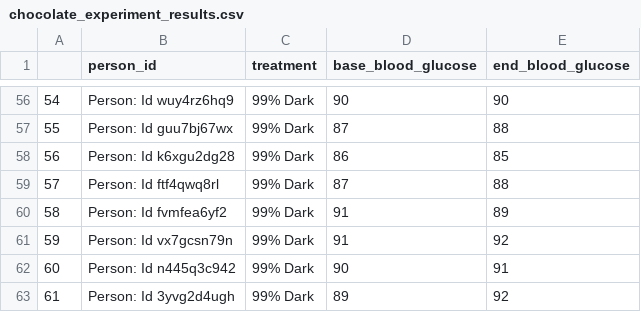
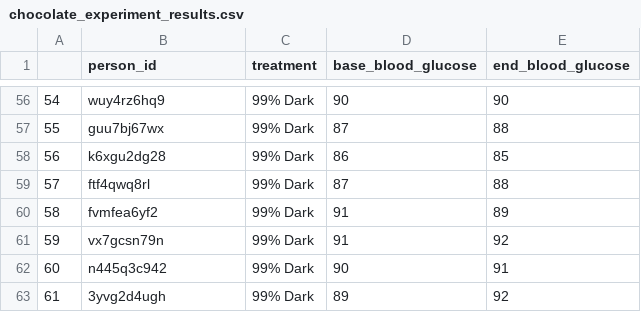
Before and after one commit to curtisjbradley/Stat323Islands, a CSV file: chocolate_experiment_results.csv, drawn as a sheet; only a part is shown, gaps mark what is left out; the diff covers the shown part only.

```diff
--- a/chocolate_experiment_results.csv
+++ b/chocolate_experiment_results.csv
@@ -56,8 +56,8 @@
-54,Person: Id wuy4rz6hq9,99% Dark,90,90
-55,Person: Id guu7bj67wx,99% Dark,87,88
-56,Person: Id k6xgu2dg28,99% Dark,86,85
-57,Person: Id ftf4qwq8rl,99% Dark,87,88
-58,Person: Id fvmfea6yf2,99% Dark,91,89
-59,Person: Id vx7gcsn79n,99% Dark,91,92
-60,Person: Id n445q3c942,99% Dark,90,91
-61,Person: Id 3yvg2d4ugh,99% Dark,89,92
+54,wuy4rz6hq9,99% Dark,90,90
+55,guu7bj67wx,99% Dark,87,88
+56,k6xgu2dg28,99% Dark,86,85
+57,ftf4qwq8rl,99% Dark,87,88
+58,fvmfea6yf2,99% Dark,91,89
+59,vx7gcsn79n,99% Dark,91,92
+60,n445q3c942,99% Dark,90,91
+61,3yvg2d4ugh,99% Dark,89,92
```
Also changed, not shown: 54 edited cells elsewhere in this file, treatment_assignments.csv, 1 other file.
